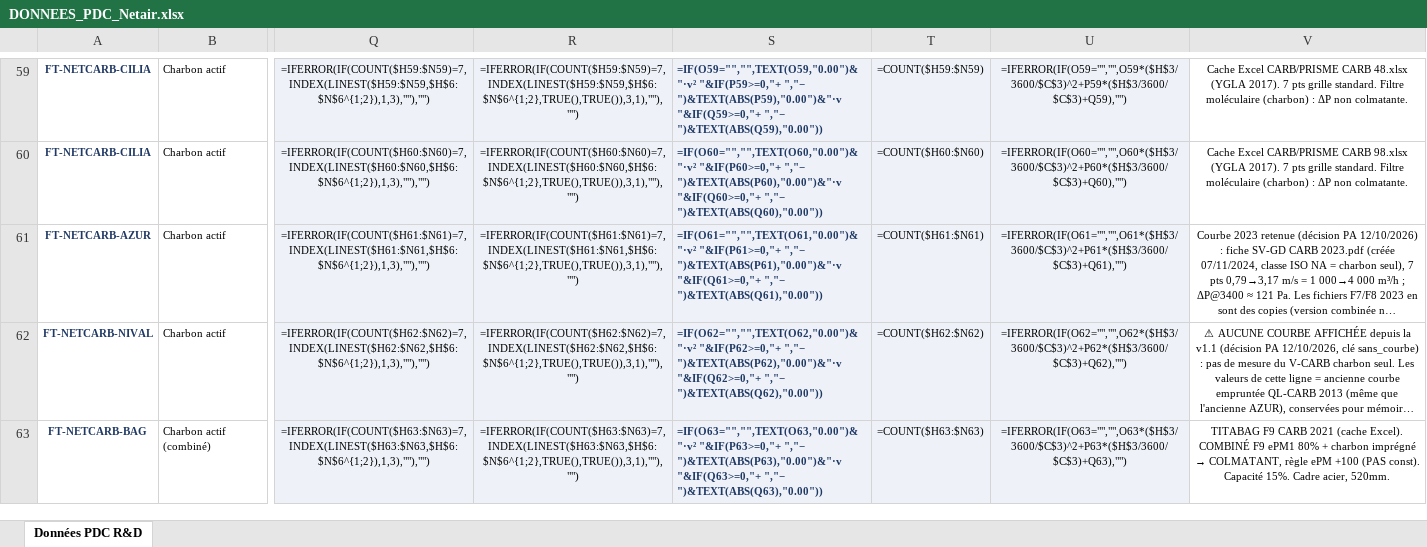
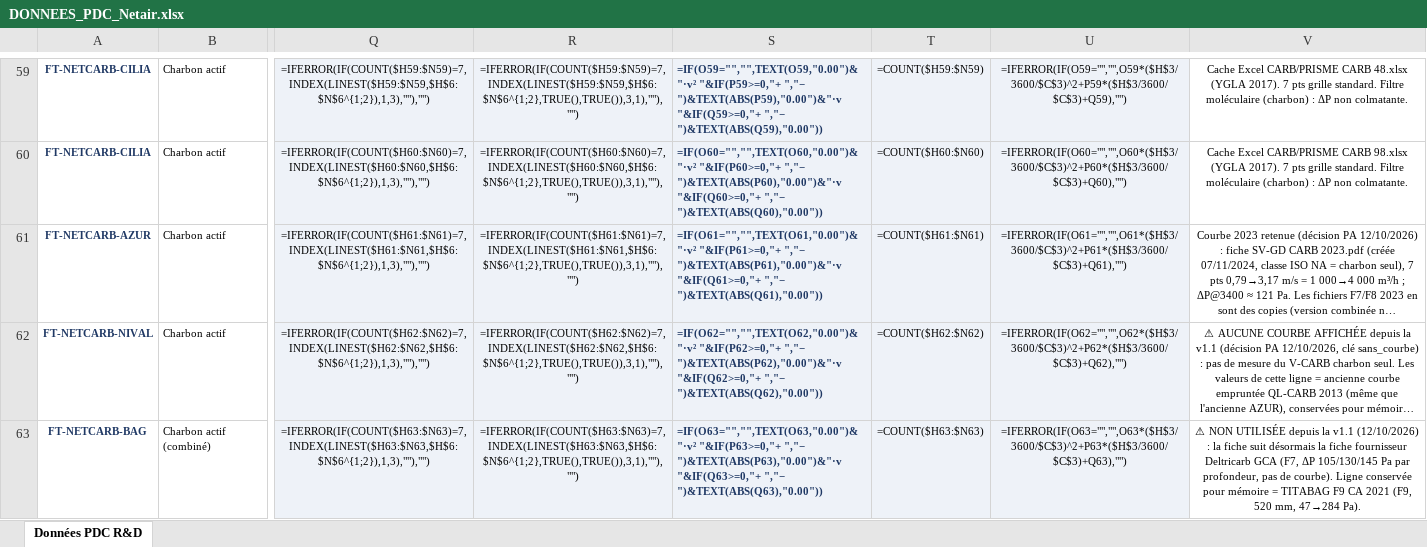
Before and after one commit to PaDuclos/netair-site, an Excel workbook: fiches-techniques/DONNEES_PDC_Netair.xlsx, sheet Données PDC R&D, drawn as a sheet; only a part is shown, gaps mark what is left out; long unchanged cells end in …; values as stored, in another font and other column widths than the file's, no borders; formulas without a stored value are shown as written; the diff names each change by its address in the sheet, - before the commit and + after, or states it on an @@ line.

```diff
--- a/fiches-techniques/DONNEES_PDC_Netair.xlsx (sheet Données PDC R&D)
+++ b/fiches-techniques/DONNEES_PDC_Netair.xlsx (sheet Données PDC R&D)
@@ V63: TITABAG F9 CARB 2021 (cache Excel). COMBINÉ F9 ePM1 80% + charbon imprégné → COLMATANT, règle ePM +100 (PAS const). Capacité 15%. Cadre acier, 520mm. → ⚠ NON UTILISÉE depuis la v1.1 (12/10/2026) : la fiche suit désormais la fiche fournisseur Deltricarb GCA (F7, ΔP 105/130/145 Pa par profondeur, pas de courbe). Ligne conservée pour mémoire = TITABAG F9 CA 2021 (F9, 520 mm, 47→284 Pa). @@
```
Also changed, not shown: fiches-techniques/Bibliotheque_Fiches_Techniques_Netair.xlsx, 17 other files.
